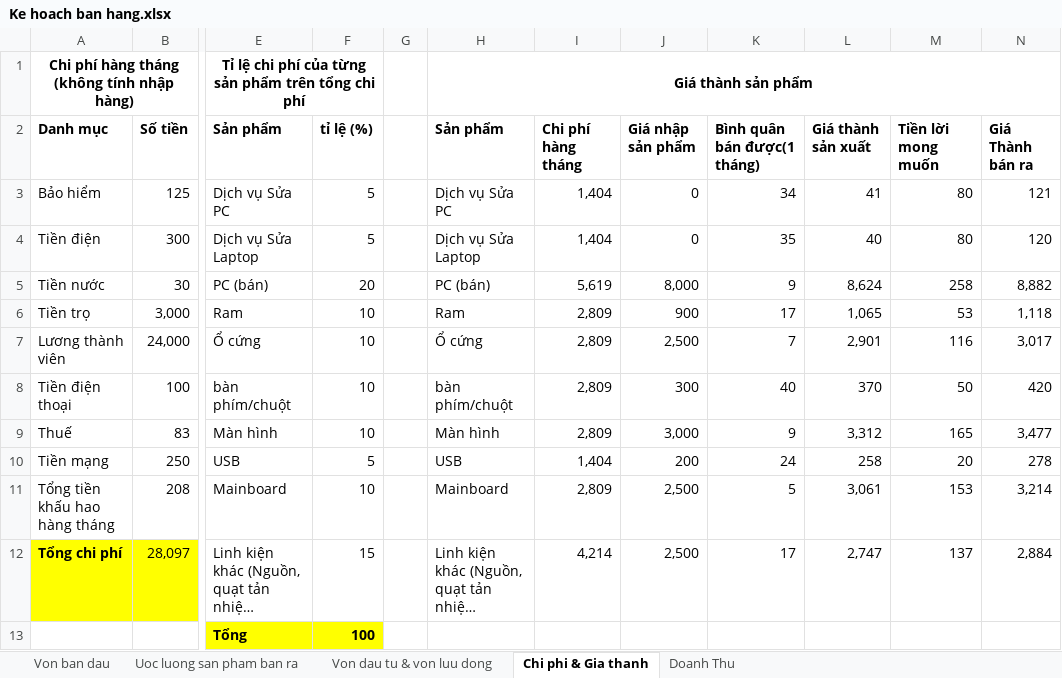
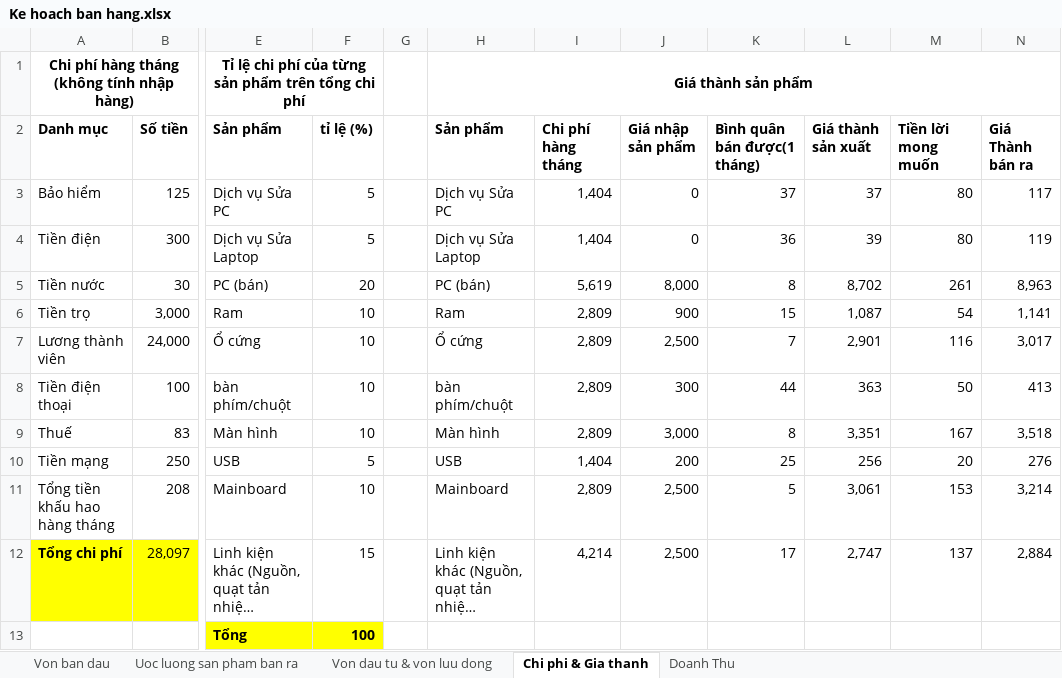
Before and after one commit to phantomkk/syb, an Excel workbook: Ke hoach ban hang.xlsx, sheet Chi phi & Gia thanh, drawn as a sheet; only a part is shown, gaps mark what is left out; long unchanged cells end in …; values as stored, in another font and other column widths than the file's, no borders; the diff names each change by its address in the sheet, - before the commit and + after, or states it on an @@ line.

```diff
--- a/Ke hoach ban hang.xlsx (sheet Chi phi & Gia thanh)
+++ b/Ke hoach ban hang.xlsx (sheet Chi phi & Gia thanh)
-K3 (Bình quân bán được(1 tháng)): 34
+K3 (Bình quân bán được(1 tháng)): 37
-L3 (Giá thành sản xuất): 41
+L3 (Giá thành sản xuất): 37
-N3 (Giá Thành bán ra): 121
+N3 (Giá Thành bán ra): 117
-K4 (Bình quân bán được(1 tháng)): 35
+K4 (Bình quân bán được(1 tháng)): 36
-L4 (Giá thành sản xuất): 40
+L4 (Giá thành sản xuất): 39
-N4 (Giá Thành bán ra): 120
+N4 (Giá Thành bán ra): 119
-K5 (Bình quân bán được(1 tháng)): 9
+K5 (Bình quân bán được(1 tháng)): 8
-L5 (Giá thành sản xuất): 8,624
+L5 (Giá thành sản xuất): 8,702
-M5 (Tiền lời mong muốn): 258
+M5 (Tiền lời mong muốn): 261
-N5 (Giá Thành bán ra): 8,882
+N5 (Giá Thành bán ra): 8,963
-K6 (Bình quân bán được(1 tháng)): 17
+K6 (Bình quân bán được(1 tháng)): 15
-L6 (Giá thành sản xuất): 1,065
+L6 (Giá thành sản xuất): 1,087
-M6 (Tiền lời mong muốn): 53
+M6 (Tiền lời mong muốn): 54
-N6 (Giá Thành bán ra): 1,118
+N6 (Giá Thành bán ra): 1,141
-K8 (Bình quân bán được(1 tháng)): 40
+K8 (Bình quân bán được(1 tháng)): 44
-L8 (Giá thành sản xuất): 370
+L8 (Giá thành sản xuất): 363
-N8 (Giá Thành bán ra): 420
+N8 (Giá Thành bán ra): 413
-K9 (Bình quân bán được(1 tháng)): 9
+K9 (Bình quân bán được(1 tháng)): 8
-L9 (Giá thành sản xuất): 3,312
+L9 (Giá thành sản xuất): 3,351
-M9 (Tiền lời mong muốn): 165
+M9 (Tiền lời mong muốn): 167
-N9 (Giá Thành bán ra): 3,477
+N9 (Giá Thành bán ra): 3,518
-K10 (Bình quân bán được(1 tháng)): 24
+K10 (Bình quân bán được(1 tháng)): 25
-L10 (Giá thành sản xuất): 258
+L10 (Giá thành sản xuất): 256
-N10 (Giá Thành bán ra): 278
+N10 (Giá Thành bán ra): 276
```
Also changed, not shown: sheet Uoc luong san pham ban ra, sheet Doanh Thu.
